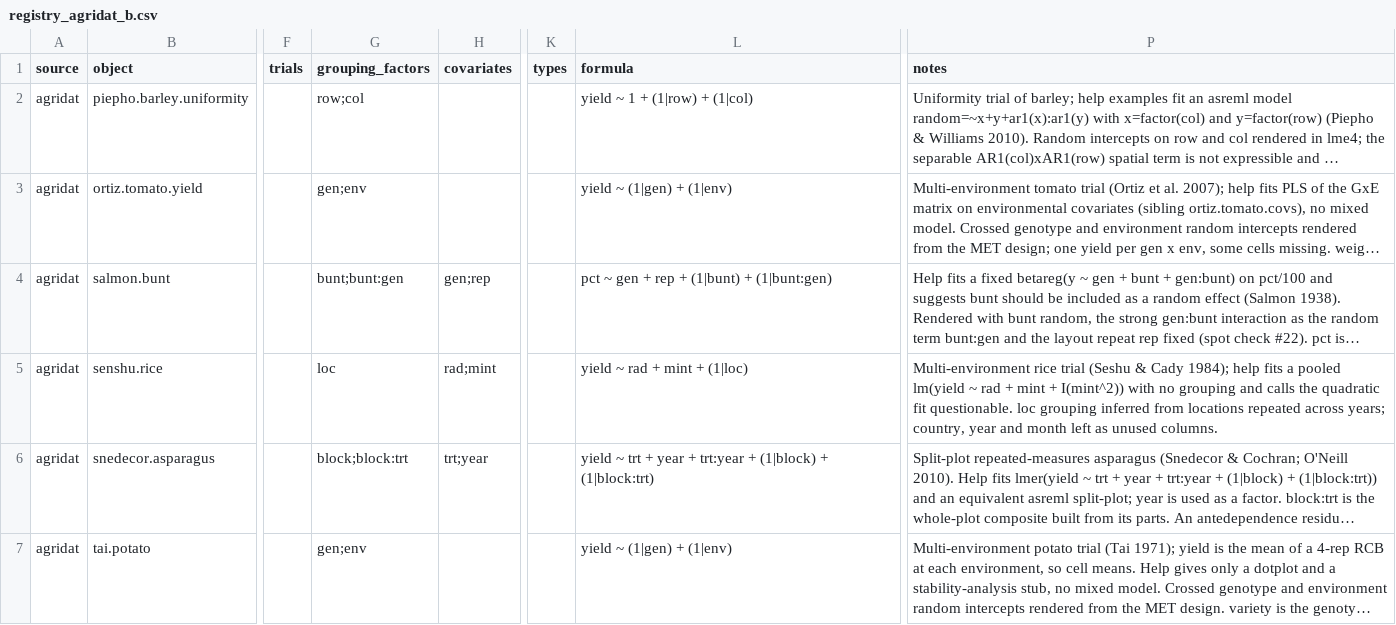
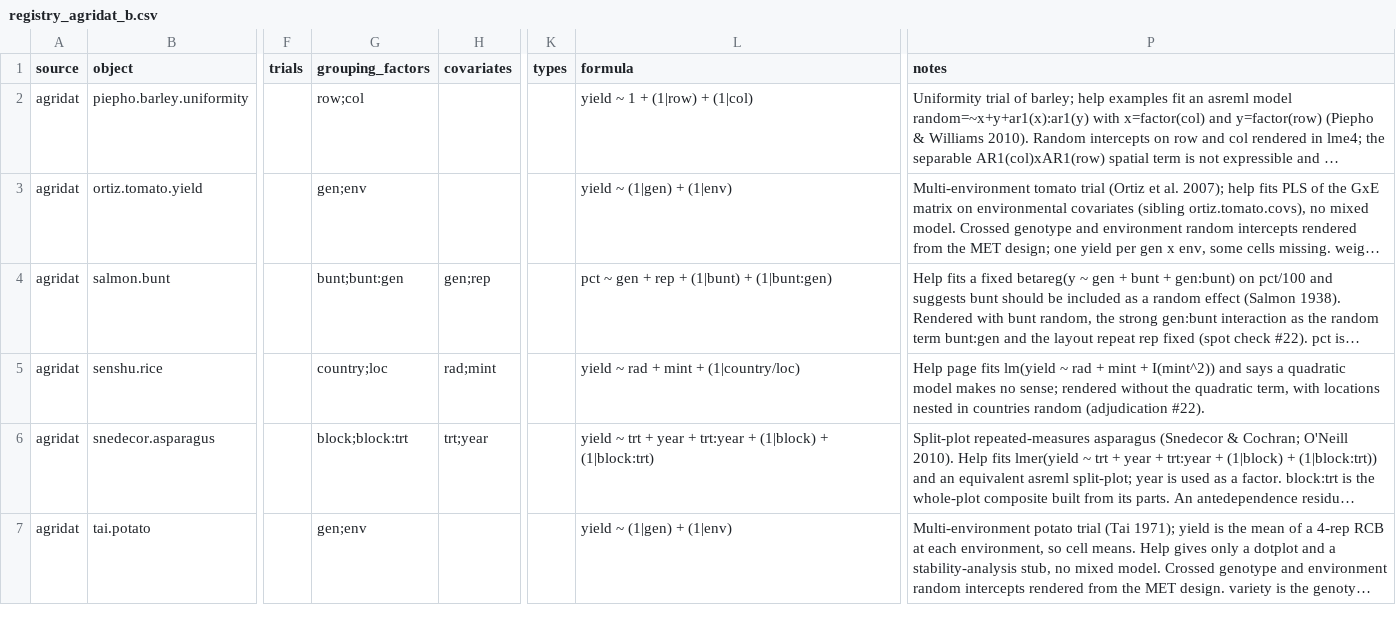
Before and after one commit to adkipnis/mixedbench, a CSV file: packages/glmm/surveys/dimensions/shards/registry_agridat_b.csv, drawn as a sheet; only a part is shown, gaps mark what is left out; long unchanged cells end in …; the diff names each change by its address in the sheet, - before the commit and + after, or states it on an @@ line.

Commit message:
Dimension survey census: four grouping rows re-filed after the second reading's adjudication (adkipnis/metabeta-v3#22)

```diff
--- a/packages/glmm/surveys/dimensions/shards/registry_agridat_b.csv
+++ b/packages/glmm/surveys/dimensions/shards/registry_agridat_b.csv
-G5 (grouping_factors): loc
+G5 (grouping_factors): country;loc
-L5 (formula): yield ~ rad + mint + (1|loc)
+L5 (formula): yield ~ rad + mint + (1|country/loc)
-P5 (notes): Multi-environment rice trial (Seshu & Cady 1984); help fits a pooled lm(yield ~ rad + mint + I(mint^2)) with no grouping and calls the quadratic fit questionable. loc grouping inferred from locations repeated across years; country, year and month left as unused columns.
+P5 (notes): Help page fits lm(yield ~ rad + mint + I(mint^2)) and says a quadratic model makes no sense; rendered without the quadratic term, with locations nested in countries random (adjudication #22).
```
